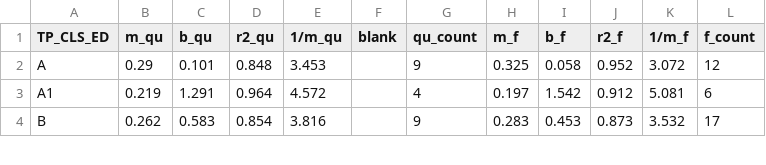
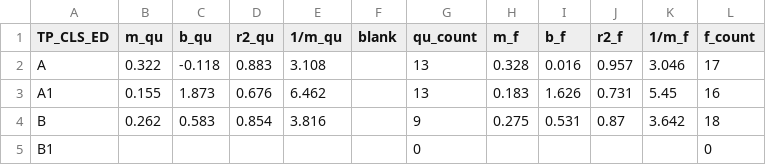
Before and after one commit to marcus-gafka/v25b_buildings, a CSV file: data/LinReg_Models.csv, drawn as a sheet; only a part is shown; the diff covers the shown part only.

```diff
--- a/data/LinReg_Models.csv
+++ b/data/LinReg_Models.csv
@@ -1,4 +1,5 @@
 TP_CLS_ED,m_qu,b_qu,r2_qu,1/m_qu,blank,qu_count,m_f,b_f,r2_f,1/m_f,f_count
-A,0.29,0.101,0.848,3.453,,9,0.325,0.058,0.952,3.072,12
-A1,0.219,1.291,0.964,4.572,,4,0.197,1.542,0.912,5.081,6
-B,0.262,0.583,0.854,3.816,,9,0.283,0.453,0.873,3.532,17
+A,0.322,-0.118,0.883,3.108,,13,0.328,0.016,0.957,3.046,17
+A1,0.155,1.873,0.676,6.462,,13,0.183,1.626,0.731,5.45,16
+B,0.262,0.583,0.854,3.816,,9,0.275,0.531,0.87,3.642,18
+B1,,,,,,0,,,,,0
```
Also changed, not shown: 7 added rows and 78 edited cells elsewhere in this file, 45 other files.
